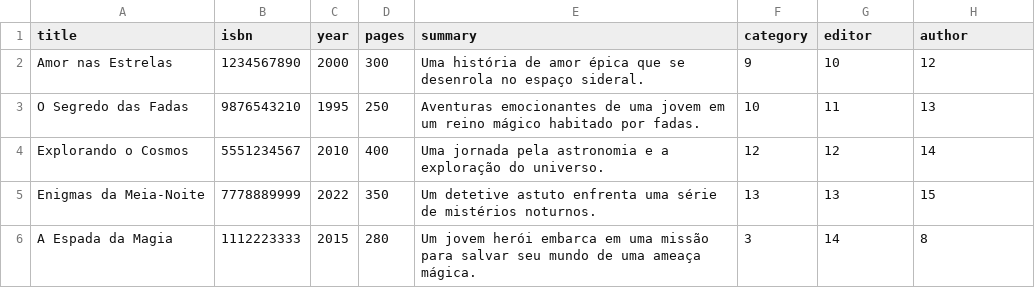
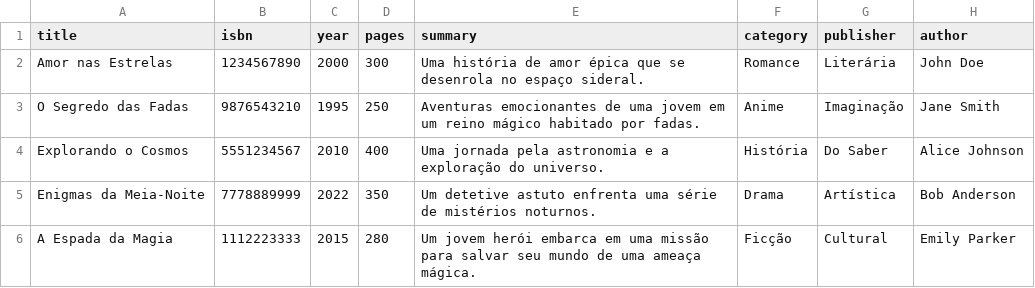
Before and after one commit to taleshmm/SHIFT_BookStore_V.2-MongoDB, a CSV file: others/books.csv, drawn as a sheet.

```diff
--- a/others/books.csv
+++ b/others/books.csv
@@ -1,6 +1,6 @@
-title,isbn,year,pages,summary,category,editor,author
-Amor nas Estrelas,1234567890,2000,300,"Uma história de amor épica que se desenrola no espaço sideral.",9,10,12
-O Segredo das Fadas,9876543210,1995,250,"Aventuras emocionantes de uma jovem em um reino mágico habitado por fadas.",10,11,13
-Explorando o Cosmos,5551234567,2010,400,"Uma jornada pela astronomia e a exploração do universo.",12,12,14
-Enigmas da Meia-Noite,7778889999,2022,350,"Um detetive astuto enfrenta uma série de mistérios noturnos.",13,13,15
-A Espada da Magia,1112223333,2015,280,"Um jovem herói embarca em uma missão para salvar seu mundo de uma ameaça mágica.",3,14,8
+title,isbn,year,pages,summary,category,publisher,author
+Amor nas Estrelas,1234567890,2000,300,"Uma história de amor épica que se desenrola no espaço sideral.",Romance,Literária,John Doe
+O Segredo das Fadas,9876543210,1995,250,"Aventuras emocionantes de uma jovem em um reino mágico habitado por fadas.",Anime,Imaginação,Jane Smith
+Explorando o Cosmos,5551234567,2010,400,"Uma jornada pela astronomia e a exploração do universo.",História,Do Saber,Alice Johnson
+Enigmas da Meia-Noite,7778889999,2022,350,"Um detetive astuto enfrenta uma série de mistérios noturnos.",Drama,Artística,Bob Anderson
+A Espada da Magia,1112223333,2015,280,"Um jovem herói embarca em uma missão para salvar seu mundo de uma ameaça mágica.",Ficção,Cultural,Emily Parker
```
Also changed, not shown: 14 other files.
